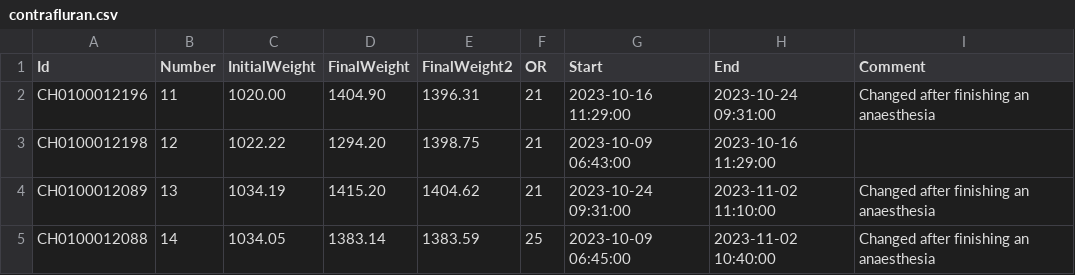
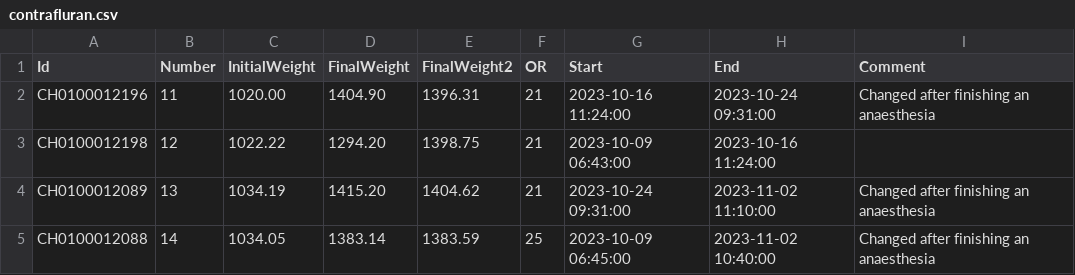
Before and after one commit to umg-minai/vct-or, a CSV file: raw-data/contrafluran.csv, drawn as a sheet; only a part is shown.

```diff
--- a/raw-data/contrafluran.csv
+++ b/raw-data/contrafluran.csv
@@ -1,4 +1,4 @@
 Id,Number,InitialWeight,FinalWeight,FinalWeight2,OR,Start,End,Comment
-CH0100012196,11,1020.00,1404.90,1396.31,21,2023-10-16 11:29:00,2023-10-24 09:31:00,Changed after finishing an anaesthesia
-CH0100012198,12,1022.22,1294.20,1398.75,21,2023-10-09 06:43:00,2023-10-16 11:29:00,
+CH0100012196,11,1020.00,1404.90,1396.31,21,2023-10-16 11:24:00,2023-10-24 09:31:00,Changed after finishing an anaesthesia
+CH0100012198,12,1022.22,1294.20,1398.75,21,2023-10-09 06:43:00,2023-10-16 11:24:00,
 CH0100012089,13,1034.19,1415.20,1404.62,21,2023-10-24 09:31:00,2023-11-02 11:10:00,Changed after finishing an anaesthesia
```
Also changed, not shown: data/agc.csv.
